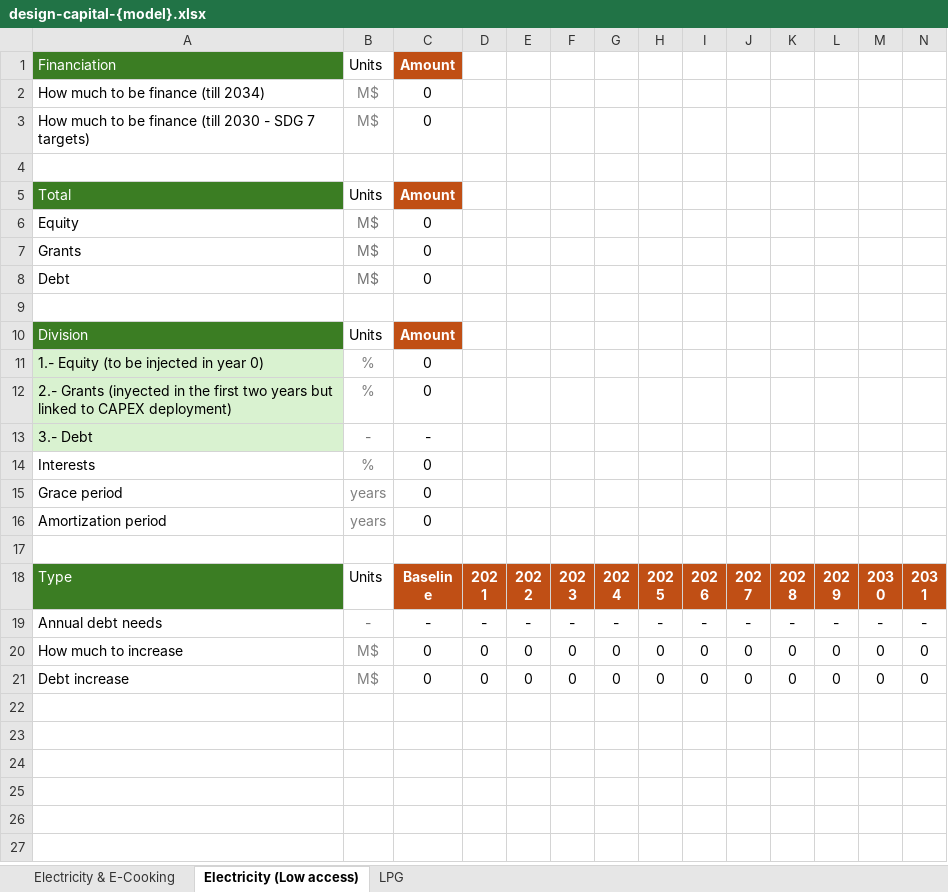
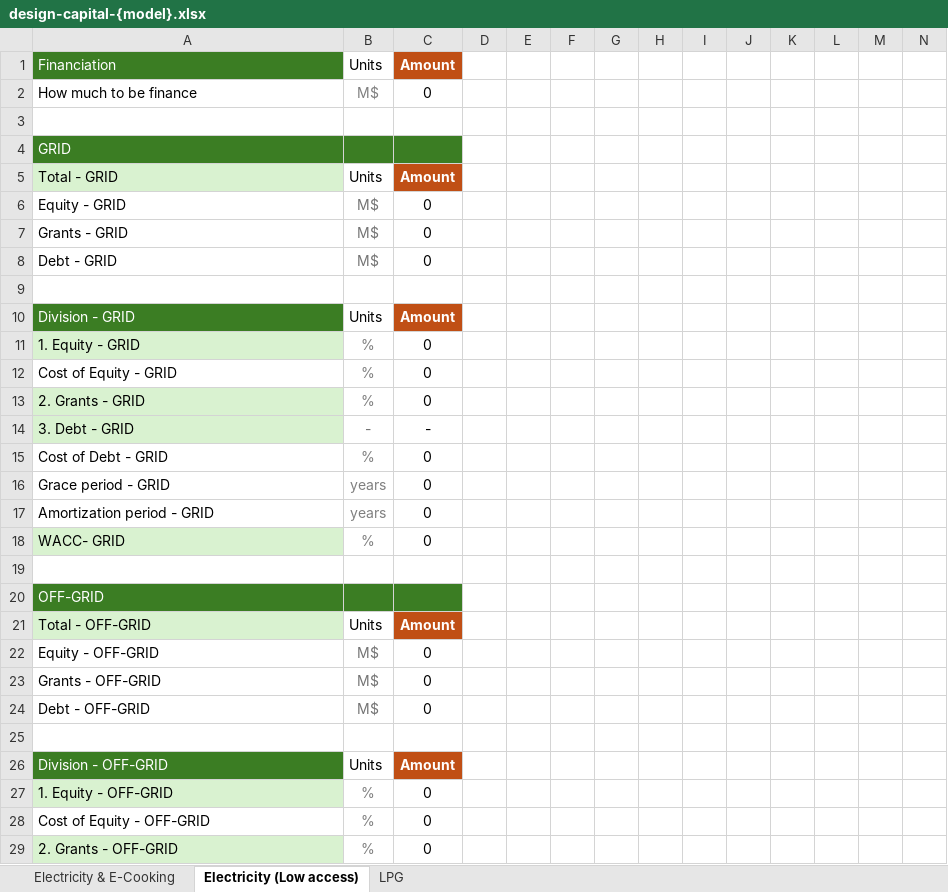
Before and after one commit to Almudenagarrido/CC-WBT-AI, an Excel workbook: backend/{templates}/design-capital-{model}.xlsx, sheet Electricity (Low access), drawn as a sheet; only a part is shown; the shorter side is filled out with more unchanged rows; values as stored, in another font and other column widths than the file's, no borders; conditional formats not drawn; removed rows and columns are numbered as before the commit, all else as after; rows hold the shown columns only; the diff covers the shown part only; the diff names each change by its address in the sheet, - before the commit and + after, or states it on an @@ line.

```diff
--- a/backend/{templates}/design-capital-{model}.xlsx (sheet Electricity (Low access))
+++ b/backend/{templates}/design-capital-{model}.xlsx (sheet Electricity (Low access))
-A2: How much to be finance (till 2034)
+A2: How much to be finance
-row 3: How much to be finance (till 2030 - SDG 7 targets) | M$ | 0
+row 4: GRID
-A5: Total
+A5: Total - GRID
@@ A5 fill: #3B7D23 → #D9F2D0, text colour: #FFFFFF → black @@
-A6: Equity
+A6: Equity - GRID
-A7: Grants
+A7: Grants - GRID
-A8: Debt
+A8: Debt - GRID
-A10: Division
+A10: Division - GRID
-A11: 1.- Equity (to be injected in year 0)
+A11: 1. Equity - GRID
-A12: 2.- Grants (inyected in the first two years but linked to CAPEX deployment)
+A12: Cost of Equity - GRID
-A12 fill: #D9F2D0
+A12 fill: none
+row 13: 2. Grants - GRID | % | 0
-A14: 3.- Debt
+A14: 3. Debt - GRID
-A15: Interests
+A15: Cost of Debt - GRID
-A16: Grace period
+A16: Grace period - GRID
-A17: Amortization period
+A17: Amortization period - GRID
+row 18: WACC- GRID | % | 0
+row 19: (empty)
+row 20: OFF-GRID
+row 21: Total - OFF-GRID | Units | Amount
+row 22: Equity - OFF-GRID | M$ | 0
+row 23: Grants - OFF-GRID | M$ | 0
+row 24: Debt - OFF-GRID | M$ | 0
+row 25: (empty)
+row 26: Division - OFF-GRID | Units | Amount
+row 27: 1. Equity - OFF-GRID | % | 0
+row 28: Cost of Equity - OFF-GRID | % | 0
+row 29: 2. Grants - OFF-GRID | % | 0
```
Also changed, not shown: 5 added rows elsewhere in this sheet, sheet Electricity & E-Cooking, sheet LPG, backend/{templates}/capex-fuels-{model}.xlsx, backend/{templates}/fuel-financial-inputs-{template}.xlsx, 18 other files.
